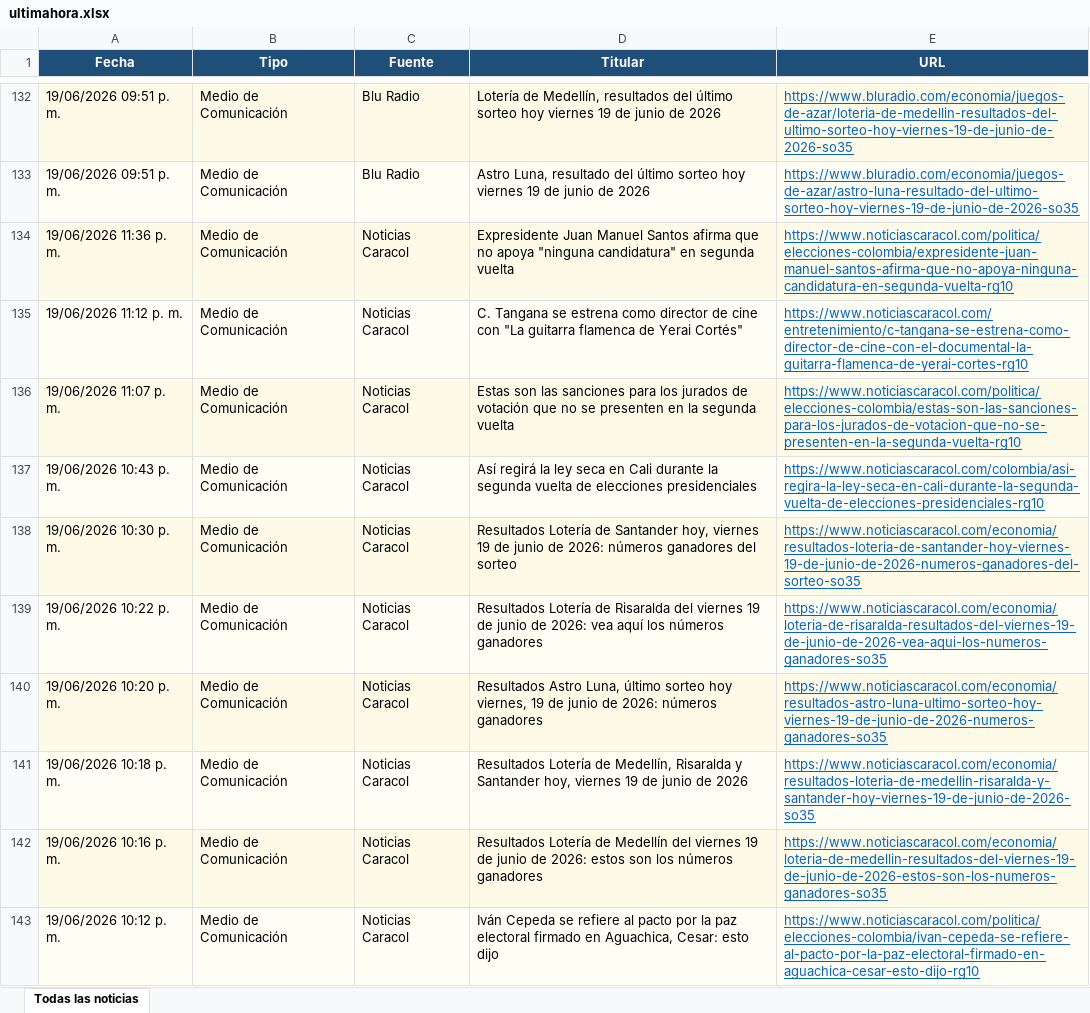
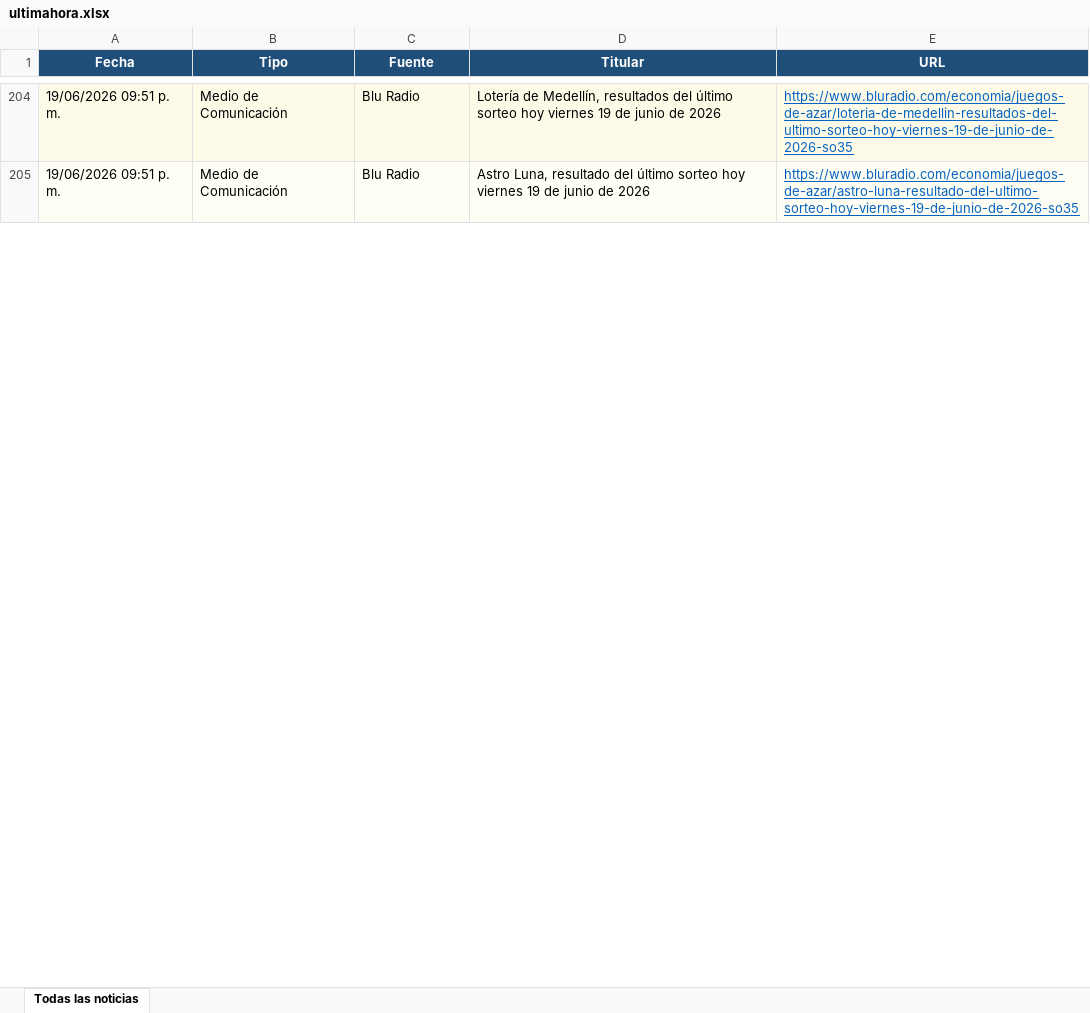
Before and after one commit to kevin961312/UltimaHora, an Excel workbook: docs/ultimahora.xlsx, sheet Todas las noticias, drawn as a sheet; only a part is shown, gaps mark what is left out; values as stored, in another font and other column widths than the file's, no borders; removed rows and columns are numbered as before the commit, all else as after; the diff covers the shown part only; the diff names each change by its address in the sheet, - before the commit and + after, or states it on an @@ line.

```diff
--- a/docs/ultimahora.xlsx (sheet Todas las noticias)
+++ b/docs/ultimahora.xlsx (sheet Todas las noticias)
-row 134: 19/06/2026 11:36 p. m. | Medio de Comunicación | Noticias Caracol | Expresidente Juan Manuel Santos afirma que no apoya "ninguna candidatura" en segunda vuelta | https://www.noticiascaracol.com/politica/elecciones-colombia/expresidente-juan-manuel-santos-afirma-que-no-apoya-ninguna-candidatura-en-segunda-vuelta-rg10
-row 135: 19/06/2026 11:12 p. m. | Medio de Comunicación | Noticias Caracol | C. Tangana se estrena como director de cine con "La guitarra flamenca de Yerai Cortés" | https://www.noticiascaracol.com/entretenimiento/c-tangana-se-estrena-como-director-de-cine-con-el-documental-la-guitarra-flamenca-de-yerai-cortes-rg10
-row 136: 19/06/2026 11:07 p. m. | Medio de Comunicación | Noticias Caracol | Estas son las sanciones para los jurados de votación que no se presenten en la segunda vuelta | https://www.noticiascaracol.com/politica/elecciones-colombia/estas-son-las-sanciones-para-los-jurados-de-votacion-que-no-se-presenten-en-la-segunda-vuelta-rg10
-row 137: 19/06/2026 10:43 p. m. | Medio de Comunicación | Noticias Caracol | Así regirá la ley seca en Cali durante la segunda vuelta de elecciones presidenciales | https://www.noticiascaracol.com/colombia/asi-regira-la-ley-seca-en-cali-durante-la-segunda-vuelta-de-elecciones-presidenciales-rg10
-row 138: 19/06/2026 10:30 p. m. | Medio de Comunicación | Noticias Caracol | Resultados Lotería de Santander hoy, viernes 19 de junio de 2026: números ganadores del sorteo | https://www.noticiascaracol.com/economia/resultados-loteria-de-santander-hoy-viernes-19-de-junio-de-2026-numeros-ganadores-del-sorteo-so35
-row 139: 19/06/2026 10:22 p. m. | Medio de Comunicación | Noticias Caracol | Resultados Lotería de Risaralda del viernes 19 de junio de 2026: vea aquí los números ganadores | https://www.noticiascaracol.com/economia/loteria-de-risaralda-resultados-del-viernes-19-de-junio-de-2026-vea-aqui-los-numeros-ganadores-so35
-row 140: 19/06/2026 10:20 p. m. | Medio de Comunicación | Noticias Caracol | Resultados Astro Luna, último sorteo hoy viernes, 19 de junio de 2026: números ganadores | https://www.noticiascaracol.com/economia/resultados-astro-luna-ultimo-sorteo-hoy-viernes-19-de-junio-de-2026-numeros-ganadores-so35
-row 141: 19/06/2026 10:18 p. m. | Medio de Comunicación | Noticias Caracol | Resultados Lotería de Medellín, Risaralda y Santander hoy, viernes 19 de junio de 2026 | https://www.noticiascaracol.com/economia/resultados-loteria-de-medellin-risaralda-y-santander-hoy-viernes-19-de-junio-de-2026-so35
-row 142: 19/06/2026 10:16 p. m. | Medio de Comunicación | Noticias Caracol | Resultados Lotería de Medellín del viernes 19 de junio de 2026: estos son los números ganadores | https://www.noticiascaracol.com/economia/loteria-de-medellin-resultados-del-viernes-19-de-junio-de-2026-estos-son-los-numeros-ganadores-so35
-row 143: 19/06/2026 10:12 p. m. | Medio de Comunicación | Noticias Caracol | Iván Cepeda se refiere al pacto por la paz electoral firmado en Aguachica, Cesar: esto dijo | https://www.noticiascaracol.com/politica/elecciones-colombia/ivan-cepeda-se-refiere-al-pacto-por-la-paz-electoral-firmado-en-aguachica-cesar-esto-dijo-rg10
```
Also changed, not shown: 92 added rows, 142 removed rows, 37 moved rows and 7 edited cells elsewhere in this sheet, 1 other file.
